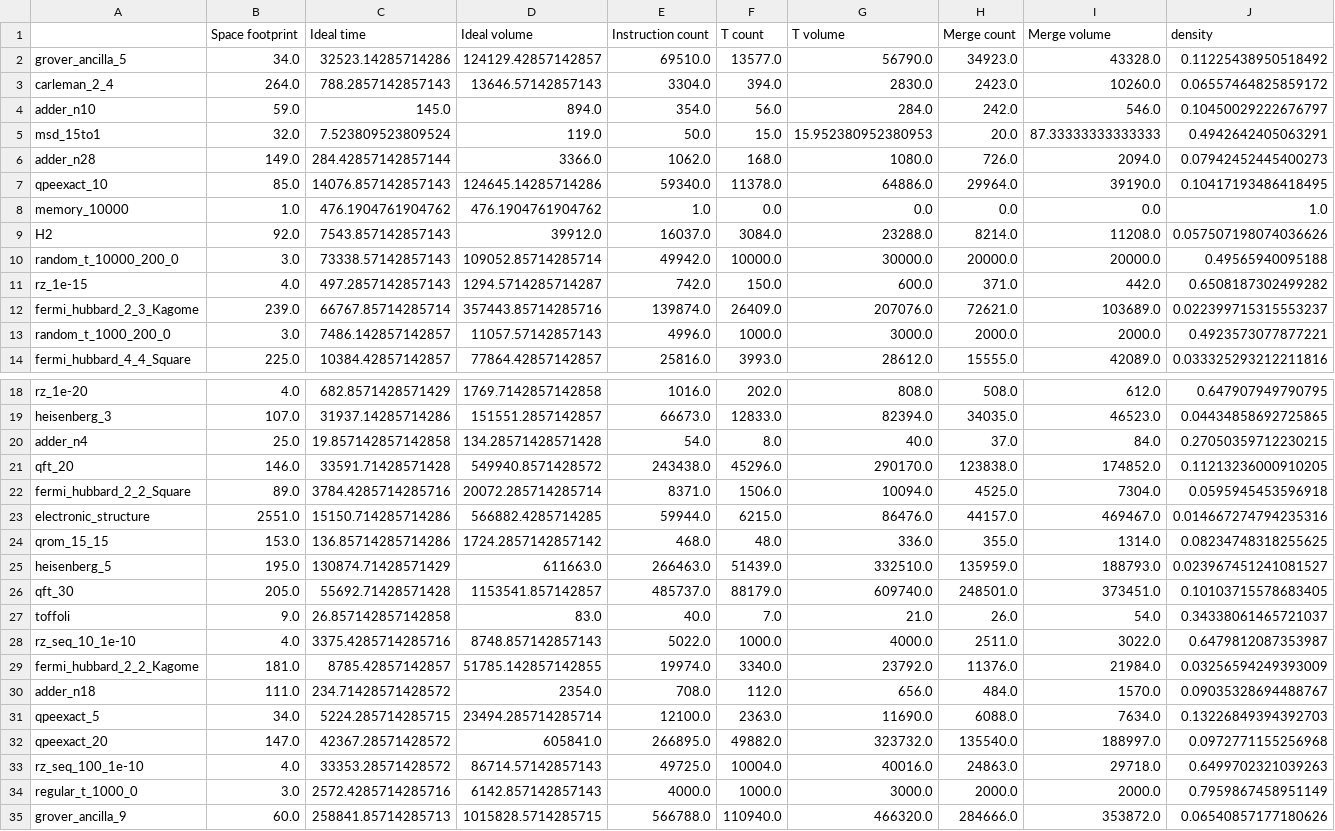
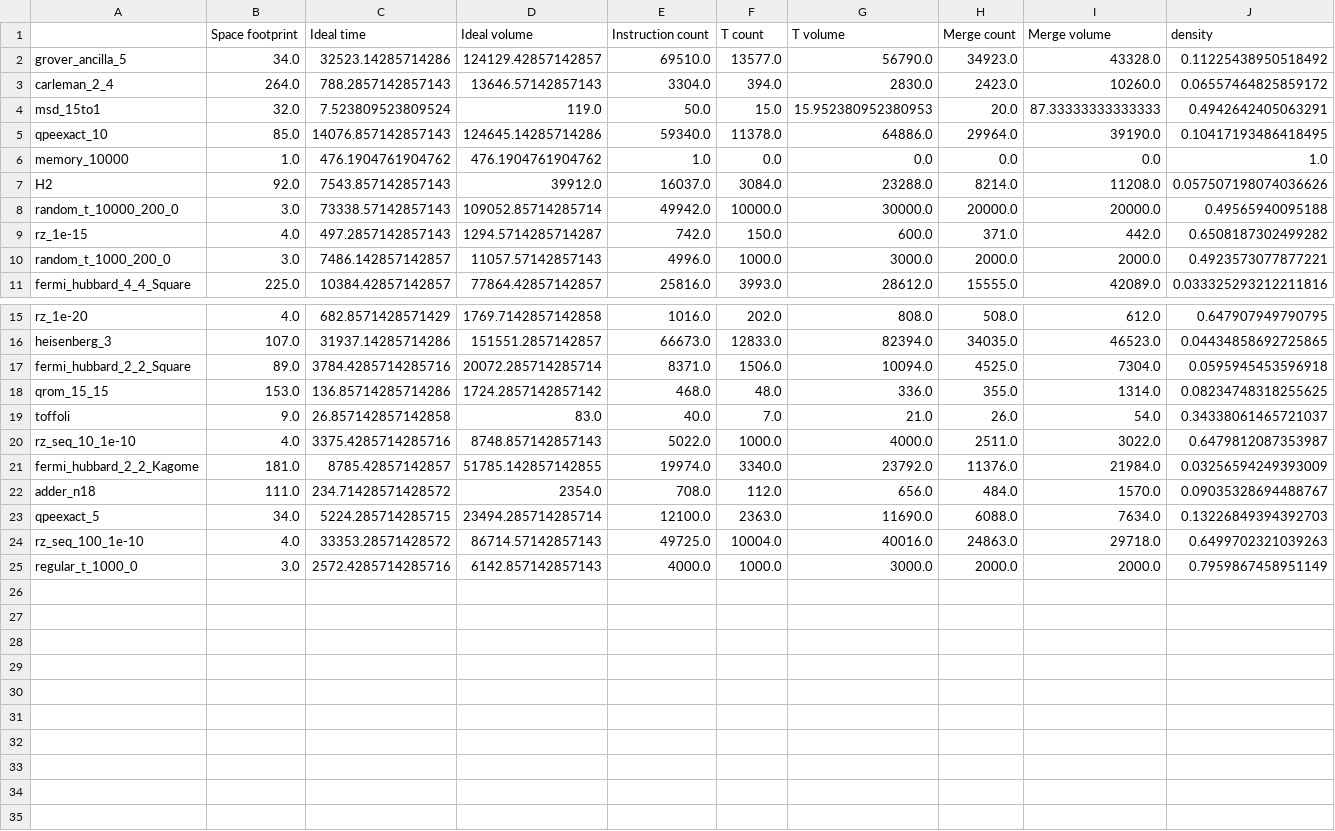
Before and after one commit to jviszlai/swiper, a CSV file: benchmarks/benchmark_info.csv, drawn as a sheet; only a part is shown, gaps mark what is left out; rows hold the shown columns only; the diff names each change by its address in the sheet, - before the commit and + after, or states it on an @@ line.

Commit message:
re-run benchmark info notebook

```diff
--- a/benchmarks/benchmark_info.csv
+++ b/benchmarks/benchmark_info.csv
-row 4: adder_n10 | 59.0 | 145.0 | 894.0 | 354.0 | 56.0 | 284.0 | 242.0 | 546.0 | 0.10450029222676797
-row 6: adder_n28 | 149.0 | 284.42857142857144 | 3366.0 | 1062.0 | 168.0 | 1080.0 | 726.0 | 2094.0 | 0.07942452445400273
-row 12: fermi_hubbard_2_3_Kagome | 239.0 | 66767.85714285714 | 357443.85714285716 | 139874.0 | 26409.0 | 207076.0 | 72621.0 | 103689.0 | 0.022399715315553237
-row 20: adder_n4 | 25.0 | 19.857142857142858 | 134.28571428571428 | 54.0 | 8.0 | 40.0 | 37.0 | 84.0 | 0.27050359712230215
-row 21: qft_20 | 146.0 | 33591.71428571428 | 549940.8571428572 | 243438.0 | 45296.0 | 290170.0 | 123838.0 | 174852.0 | 0.11213236000910205
-row 23: electronic_structure | 2551.0 | 15150.714285714286 | 566882.4285714285 | 59944.0 | 6215.0 | 86476.0 | 44157.0 | 469467.0 | 0.014667274794235316
-row 25: heisenberg_5 | 195.0 | 130874.71428571429 | 611663.0 | 266463.0 | 51439.0 | 332510.0 | 135959.0 | 188793.0 | 0.023967451241081527
-row 26: qft_30 | 205.0 | 55692.71428571428 | 1153541.857142857 | 485737.0 | 88179.0 | 609740.0 | 248501.0 | 373451.0 | 0.10103715578683405
-row 32: qpeexact_20 | 147.0 | 42367.28571428572 | 605841.0 | 266895.0 | 49882.0 | 323732.0 | 135540.0 | 188997.0 | 0.0972771155256968
-row 35: grover_ancilla_9 | 60.0 | 258841.85714285713 | 1015828.5714285715 | 566788.0 | 110940.0 | 466320.0 | 284666.0 | 353872.0 | 0.06540857177180626
```
Also changed, not shown: 1 other file.
